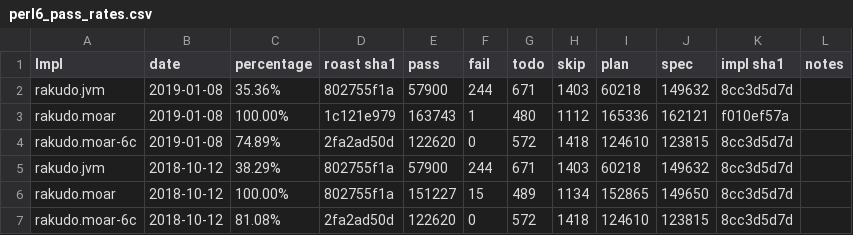
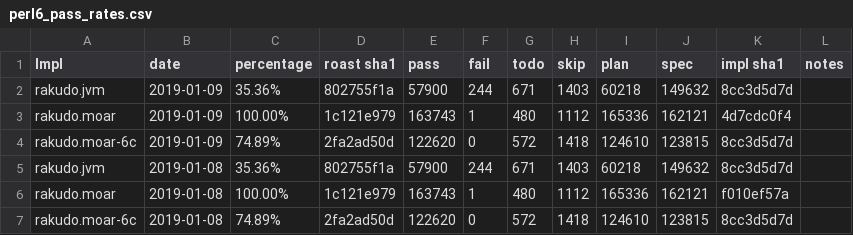
Before and after one commit to usev6/perl6-roast-data, a CSV file: perl6_pass_rates.csv, drawn as a sheet; only a part is shown; the shorter side is filled out with more unchanged rows.

```diff
--- a/perl6_pass_rates.csv
+++ b/perl6_pass_rates.csv
@@ -1,2 +1,5 @@
 Impl,date,percentage,"roast sha1",pass,fail,todo,skip,plan,spec,"impl sha1",notes
+rakudo.jvm,2019-01-09,35.36%,802755f1a,57900,244,671,1403,60218,149632,8cc3d5d7d,
+rakudo.moar,2019-01-09,100.00%,1c121e979,163743,1,480,1112,165336,162121,4d7cdc0f4,
+rakudo.moar-6c,2019-01-09,74.89%,2fa2ad50d,122620,0,572,1418,124610,123815,8cc3d5d7d,
 rakudo.jvm,2019-01-08,35.36%,802755f1a,57900,244,671,1403,60218,149632,8cc3d5d7d,
```
Also changed, not shown: 1 other file.
